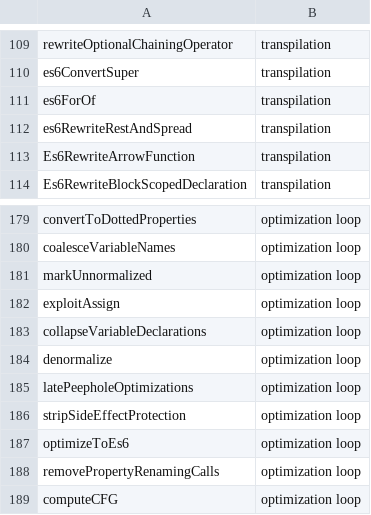
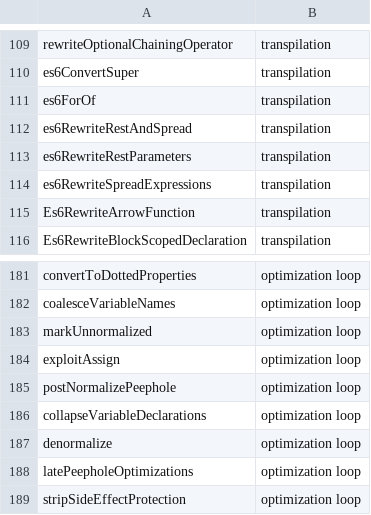
Before and after one commit to paullepoulpe/jsgo, a TSV file: tools/bench/phases.tsv, drawn as a sheet; only a part is shown, gaps mark what is left out; the shorter side is filled out with more unchanged rows.

```diff
--- a/tools/bench/phases.tsv
+++ b/tools/bench/phases.tsv
@@ -112,2 +112,4 @@ es6ForOf	transpilation
 es6RewriteRestAndSpread	transpilation
+es6RewriteRestParameters	transpilation
+es6RewriteSpreadExpressions	transpilation
 Es6RewriteArrowFunction	transpilation
@@ -182,2 +184,3 @@ markUnnormalized	optimization loop
 exploitAssign	optimization loop
+postNormalizePeephole	optimization loop
 collapseVariableDeclarations	optimization loop
```
Also changed, not shown: 1 other file.
